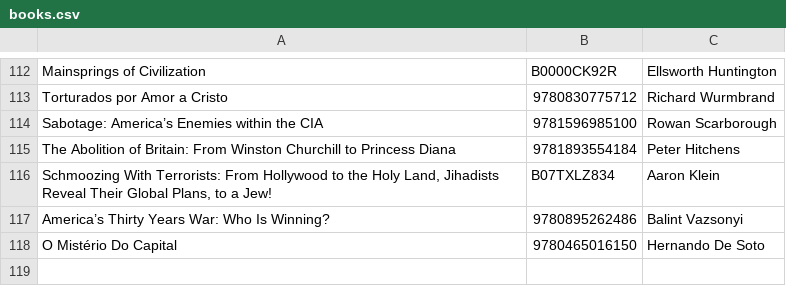
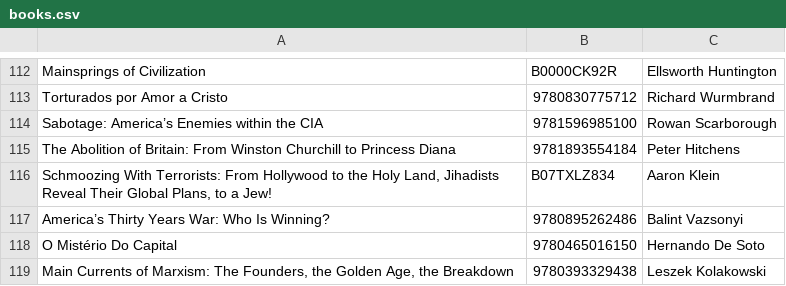
Before and after one commit to xunilrj/xunilrj.github.io, a CSV file: livrosdb/books.csv, drawn as a sheet; only a part is shown, gaps mark what is left out.

```diff
--- a/livrosdb/books.csv
+++ b/livrosdb/books.csv
@@ -118 +118,2 @@
 "O Mistério Do Capital";"9780465016150";"Hernando De Soto"
+"Main Currents of Marxism: The Founders, the Golden Age, the Breakdown";"9780393329438";"Leszek Kolakowski"
```
Also changed, not shown: livrosdb/suggestion.csv, livrosdb/suggestion.links.csv, 8 other files.
